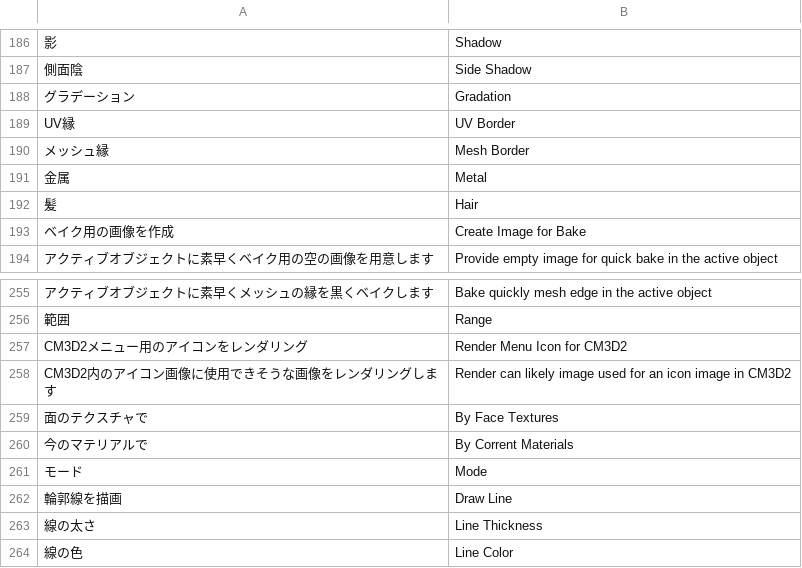
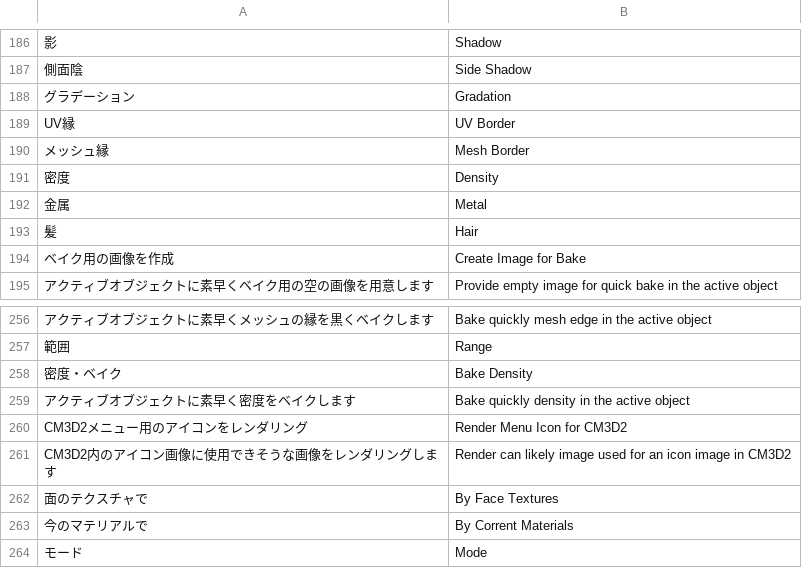
Before and after one commit to CM3D2user/Blender-CM3D2-Converter, a CSV file: CM3D2 Converter/english_dictionary.csv, drawn as a sheet; only a part is shown, gaps mark what is left out; the shorter side is filled out with more unchanged rows; the diff names each change by its address in the sheet, - before the commit and + after, or states it on an @@ line.

```diff
--- a/CM3D2 Converter/english_dictionary.csv
+++ b/CM3D2 Converter/english_dictionary.csv
+row 191: 密度 | Density
+row 258: 密度・ベイク | Bake Density
+row 259: アクティブオブジェクトに素早く密度をベイクします | Bake quickly density in the active object
```
Also changed, not shown: 2 other files.
